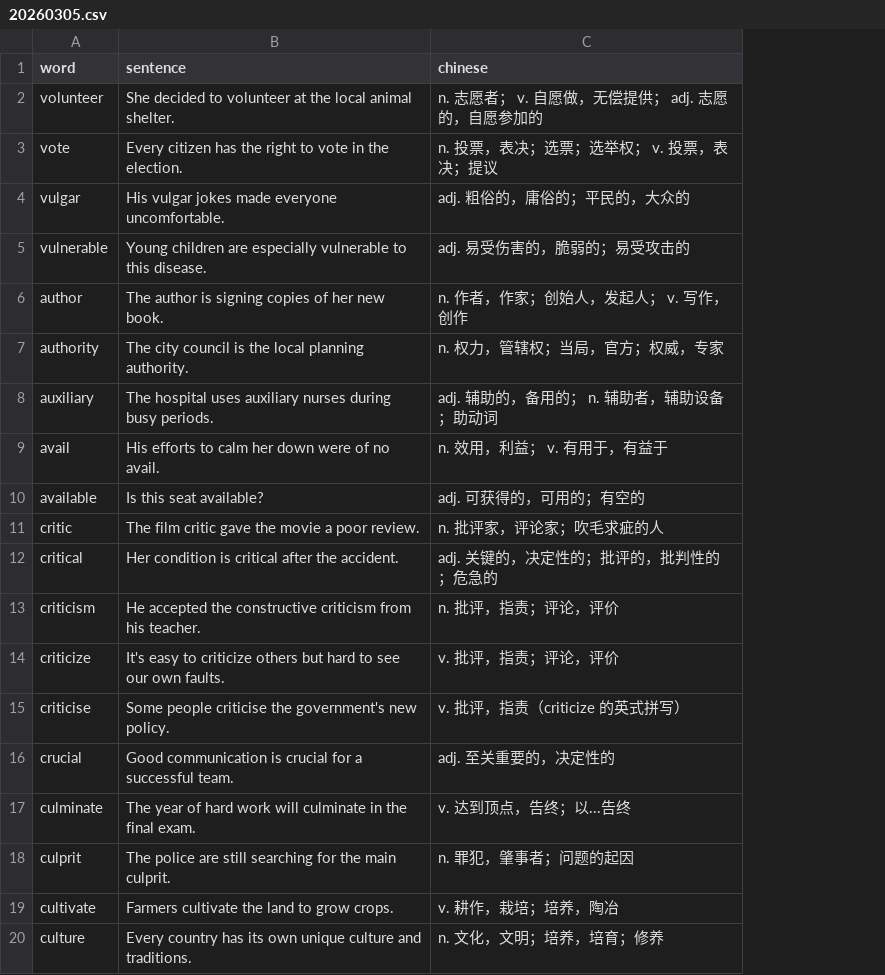
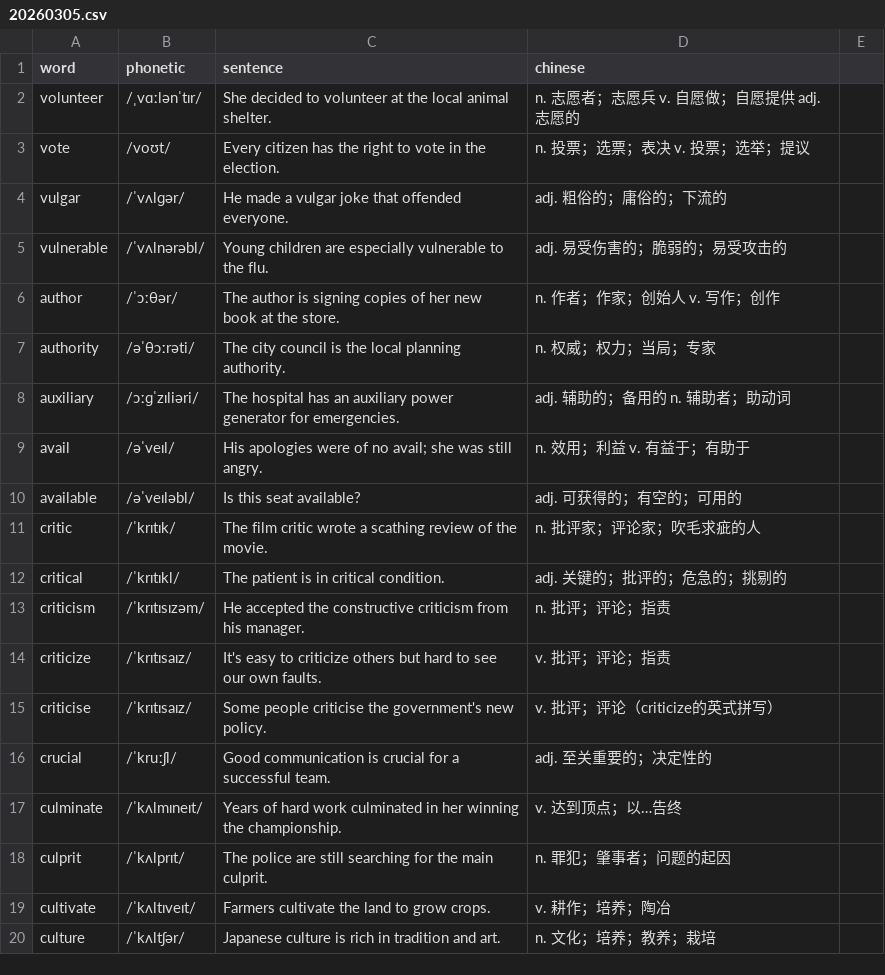
Before and after one commit to 6eanut/lexicon-garden, a CSV file: data/20260305.csv, drawn as a sheet; only a part is shown; addresses are those after the commit; the diff covers the shown part only; the diff names each change by its address in the sheet, - before the commit and + after, or states it on an @@ line.

```diff
--- a/data/20260305.csv
+++ b/data/20260305.csv
+column B (phonetic), rows 2-20: /ˌvɑːlənˈtɪr/ | /voʊt/ | /ˈvʌlɡər/ | /ˈvʌlnərəbl/ | /ˈɔːθər/ | /əˈθɔːrəti/ | /ɔːɡˈzɪliəri/ | /əˈveɪl/ | /əˈveɪləbl/ | /ˈkrɪtɪk/ | /ˈkrɪtɪkl/ | /ˈkrɪtɪsɪzəm/ | /ˈkrɪtɪsaɪz/ | /ˈkrɪtɪsaɪz/ | /ˈkruːʃl/ | /ˈkʌlmɪneɪt/ | /ˈkʌlprɪt/ | /ˈkʌltɪveɪt/ | /ˈkʌltʃər/
+column E, empty
-D2 (chinese): n. 志愿者； v. 自愿做，无偿提供； adj. 志愿的，自愿参加的
+D2 (chinese): n. 志愿者；志愿兵 v. 自愿做；自愿提供 adj. 志愿的
-D3 (chinese): n. 投票，表决；选票；选举权； v. 投票，表决；提议
+D3 (chinese): n. 投票；选票；表决 v. 投票；选举；提议
-C4 (sentence): His vulgar jokes made everyone uncomfortable.
+C4 (sentence): He made a vulgar joke that offended everyone.
-D4 (chinese): adj. 粗俗的，庸俗的；平民的，大众的
+D4 (chinese): adj. 粗俗的；庸俗的；下流的
-C5 (sentence): …vulnerable to this disease.
+C5 (sentence): …vulnerable to the flu.
-D5 (chinese): adj. 易受伤害的，脆弱的；易受攻击的
+D5 (chinese): adj. 易受伤害的；脆弱的；易受攻击的
-C6 (sentence): …her new book.
+C6 (sentence): …her new book at the store.
-D6 (chinese): n. 作者，作家；创始人，发起人； v. 写作，创作
+D6 (chinese): n. 作者；作家；创始人 v. 写作；创作
-D7 (chinese): n. 权力，管辖权；当局，官方；权威，专家
+D7 (chinese): n. 权威；权力；当局；专家
-C8 (sentence): The hospital uses auxiliary nurses during busy periods.
+C8 (sentence): The hospital has an auxiliary power generator for emergencies.
-D8 (chinese): adj. 辅助的，备用的； n. 辅助者，辅助设备；助动词
+D8 (chinese): adj. 辅助的；备用的 n. 辅助者；助动词
-C9 (sentence): His efforts to calm her down were of no avail.
+C9 (sentence): His apologies were of no avail; she was still angry.
-D9 (chinese): n. 效用，利益； v. 有用于，有益于
+D9 (chinese): n. 效用；利益 v. 有益于；有助于
-D10 (chinese): adj. 可获得的，可用的；有空的
+D10 (chinese): adj. 可获得的；有空的；可用的
-C11 (sentence): …film critic gave the movie a poor review.
+C11 (sentence): …film critic wrote a scathing review of the movie.
-D11 (chinese): n. 批评家，评论家；吹毛求疵的人
+D11 (chinese): n. 批评家；评论家；吹毛求疵的人
-C12 (sentence): Her condition is critical after the accident.
+C12 (sentence): The patient is in critical condition.
-D12 (chinese): adj. 关键的，决定性的；批评的，批判性的；危急的
+D12 (chinese): adj. 关键的；批评的；危急的；挑剔的
-C13 (sentence): …from his teacher.
+C13 (sentence): …from his manager.
-D13 (chinese): n. 批评，指责；评论，评价
+D13 (chinese): n. 批评；评论；指责
-D14 (chinese): v. 批评，指责；评论，评价
+D14 (chinese): v. 批评；评论；指责
-D15 (chinese): v. 批评，指责（criticize 的英式拼写）
+D15 (chinese): v. 批评；评论（criticize的英式拼写）
-D16 (chinese): adj. 至关重要的，决定性的
+D16 (chinese): adj. 至关重要的；决定性的
-C17 (sentence): The year of hard work will culminate in the final exam.
+C17 (sentence): Years of hard work culminated in her winning the championship.
-D17 (chinese): v. 达到顶点，告终；以...告终
+D17 (chinese): v. 达到顶点；以…告终
-D18 (chinese): n. 罪犯，肇事者；问题的起因
+D18 (chinese): n. 罪犯；肇事者；问题的起因
-D19 (chinese): v. 耕作，栽培；培养，陶冶
+D19 (chinese): v. 耕作；培养；陶冶
-C20 (sentence): Every country has its own unique culture and traditions.
+C20 (sentence): Japanese culture is rich in tradition and art.
-D20 (chinese): n. 文化，文明；培养，培育；修养
+D20 (chinese): n. 文化；培养；教养；栽培
```
Also changed, not shown: 19 edited cells elsewhere in this file, data/20260302.csv, data/20260303.csv, 1 other file.
